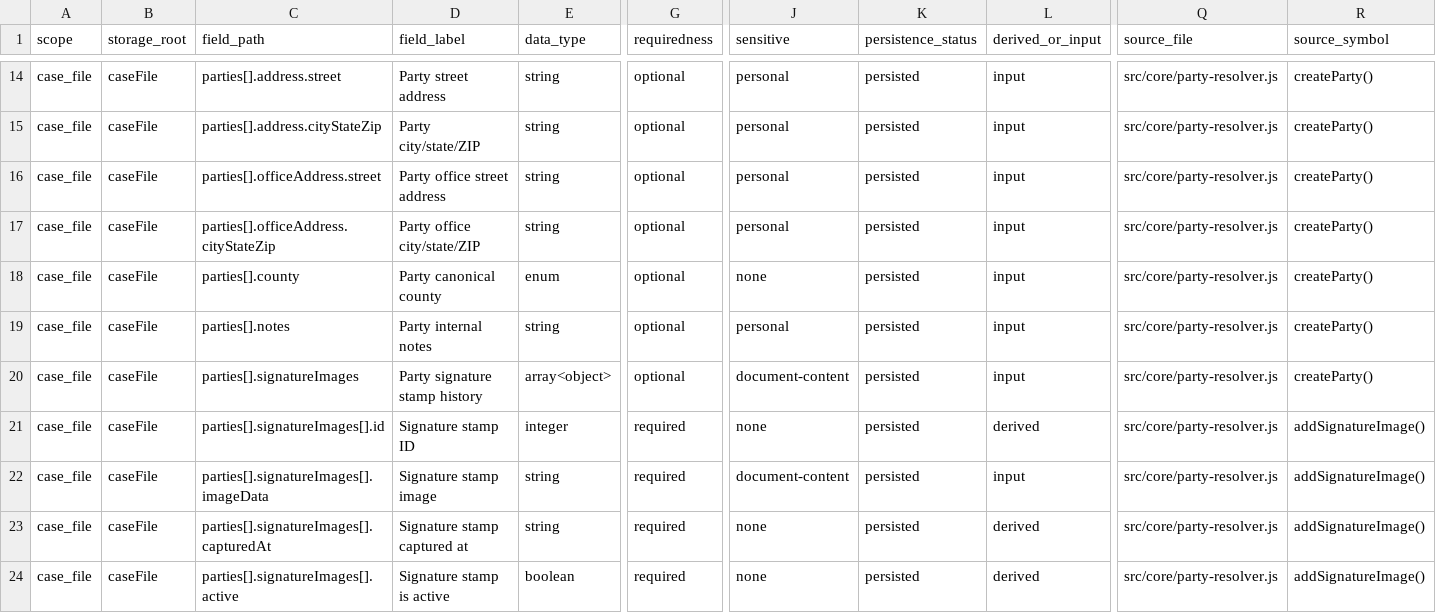
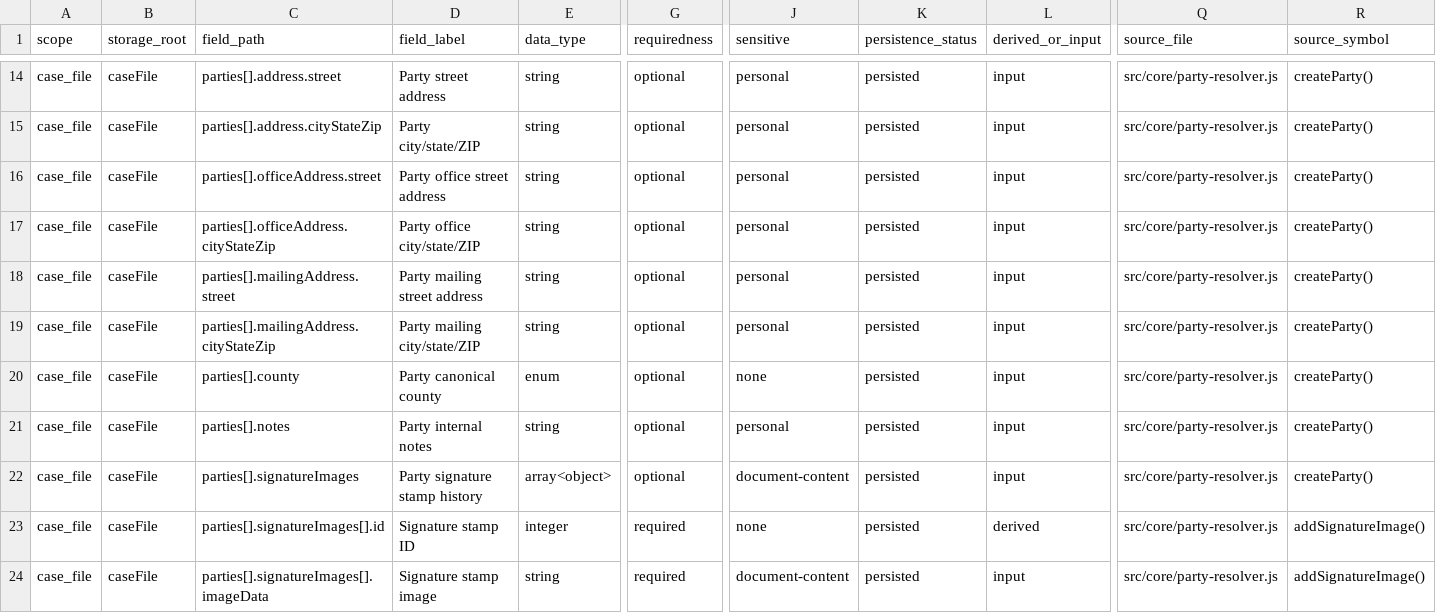
Before and after one commit to caernarvonkjaer-del/caernarvon-net, a CSV file: probate-guardian/probate-guardian-data-model.csv, drawn as a sheet; only a part is shown, gaps mark what is left out; the shorter side is filled out with more unchanged rows; rows hold the shown columns only; the diff names each change by its address in the sheet, - before the commit and + after, or states it on an @@ line.

```diff
--- a/probate-guardian/probate-guardian-data-model.csv
+++ b/probate-guardian/probate-guardian-data-model.csv
+row 18: case_file | caseFile | parties[].mailingAddress.street | Party mailing street address | string | optional | personal | persisted | input | src/core/party-resolver.js | createParty()
+row 19: case_file | caseFile | parties[].mailingAddress.cityStateZip | Party mailing city/state/ZIP | string | optional | personal | persisted | input | src/core/party-resolver.js | createParty()
```
Also changed, not shown: 12 other files.
